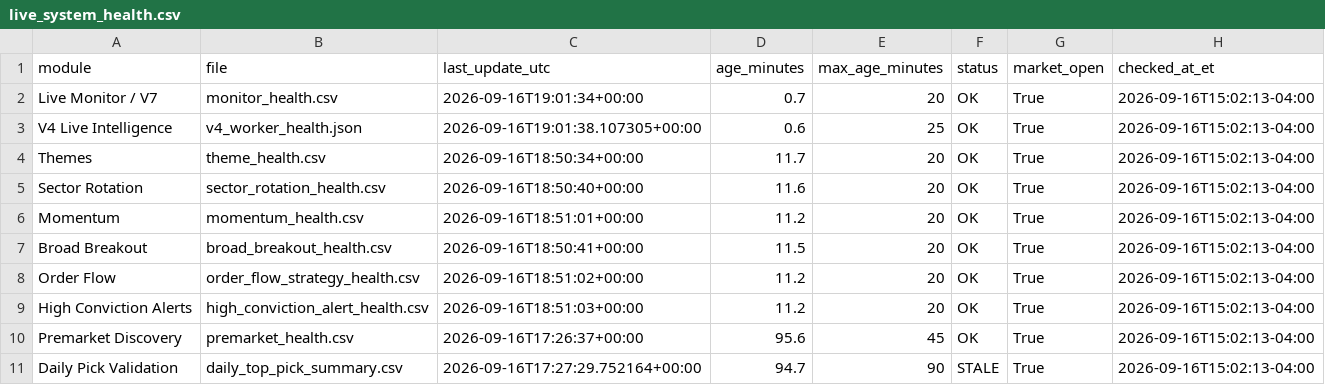
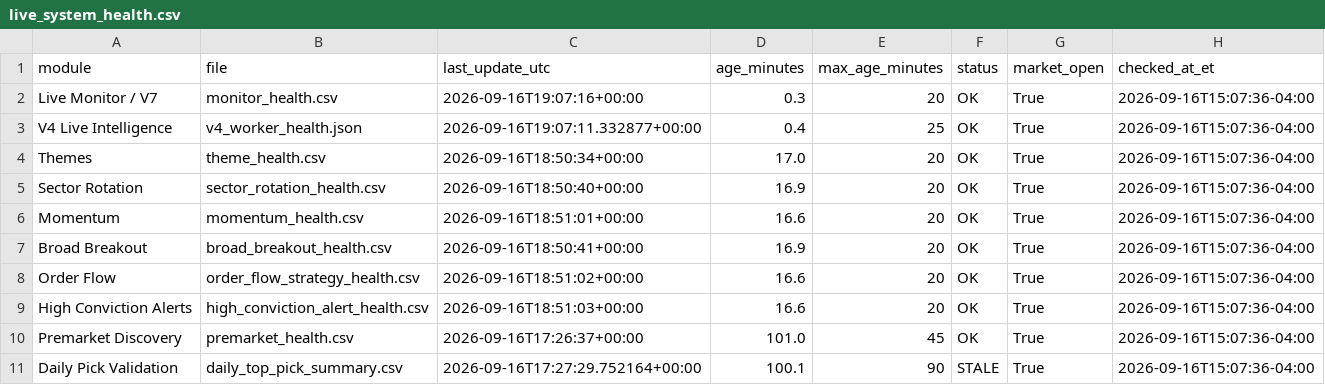
Before and after one commit to AmolBhosale1989/ai-market-scanner, a CSV file: dashboard-data/live_system_health.csv, drawn as a sheet.

Commit message:
Update unified live-system health [skip ci]

```diff
--- a/dashboard-data/live_system_health.csv
+++ b/dashboard-data/live_system_health.csv
@@ -1,11 +1,11 @@
 module,file,last_update_utc,age_minutes,max_age_minutes,status,market_open,checked_at_et
-Live Monitor / V7,monitor_health.csv,2026-09-16T19:01:34+00:00,0.7,20,OK,True,2026-09-16T15:02:13-04:00
-V4 Live Intelligence,v4_worker_health.json,2026-09-16T19:01:38.107305+00:00,0.6,25,OK,True,2026-09-16T15:02:13-04:00
-Themes,theme_health.csv,2026-09-16T18:50:34+00:00,11.7,20,OK,True,2026-09-16T15:02:13-04:00
-Sector Rotation,sector_rotation_health.csv,2026-09-16T18:50:40+00:00,11.6,20,OK,True,2026-09-16T15:02:13-04:00
-Momentum,momentum_health.csv,2026-09-16T18:51:01+00:00,11.2,20,OK,True,2026-09-16T15:02:13-04:00
-Broad Breakout,broad_breakout_health.csv,2026-09-16T18:50:41+00:00,11.5,20,OK,True,2026-09-16T15:02:13-04:00
-Order Flow,order_flow_strategy_health.csv,2026-09-16T18:51:02+00:00,11.2,20,OK,True,2026-09-16T15:02:13-04:00
-High Conviction Alerts,high_conviction_alert_health.csv,2026-09-16T18:51:03+00:00,11.2,20,OK,True,2026-09-16T15:02:13-04:00
-Premarket Discovery,premarket_health.csv,2026-09-16T17:26:37+00:00,95.6,45,OK,True,2026-09-16T15:02:13-04:00
-Daily Pick Validation,daily_top_pick_summary.csv,2026-09-16T17:27:29.752164+00:00,94.7,90,STALE,True,2026-09-16T15:02:13-04:00
+Live Monitor / V7,monitor_health.csv,2026-09-16T19:07:16+00:00,0.3,20,OK,True,2026-09-16T15:07:36-04:00
+V4 Live Intelligence,v4_worker_health.json,2026-09-16T19:07:11.332877+00:00,0.4,25,OK,True,2026-09-16T15:07:36-04:00
+Themes,theme_health.csv,2026-09-16T18:50:34+00:00,17.0,20,OK,True,2026-09-16T15:07:36-04:00
+Sector Rotation,sector_rotation_health.csv,2026-09-16T18:50:40+00:00,16.9,20,OK,True,2026-09-16T15:07:36-04:00
+Momentum,momentum_health.csv,2026-09-16T18:51:01+00:00,16.6,20,OK,True,2026-09-16T15:07:36-04:00
+Broad Breakout,broad_breakout_health.csv,2026-09-16T18:50:41+00:00,16.9,20,OK,True,2026-09-16T15:07:36-04:00
+Order Flow,order_flow_strategy_health.csv,2026-09-16T18:51:02+00:00,16.6,20,OK,True,2026-09-16T15:07:36-04:00
+High Conviction Alerts,high_conviction_alert_health.csv,2026-09-16T18:51:03+00:00,16.6,20,OK,True,2026-09-16T15:07:36-04:00
+Premarket Discovery,premarket_health.csv,2026-09-16T17:26:37+00:00,101.0,45,OK,True,2026-09-16T15:07:36-04:00
+Daily Pick Validation,daily_top_pick_summary.csv,2026-09-16T17:27:29.752164+00:00,100.1,90,STALE,True,2026-09-16T15:07:36-04:00
```
Also changed, not shown: 1 other file.
